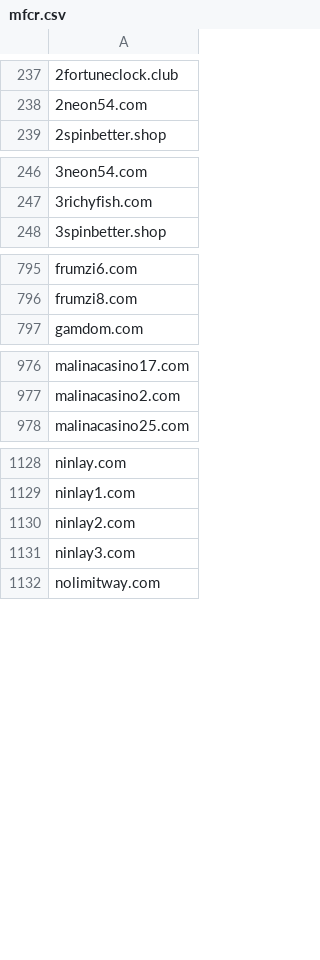
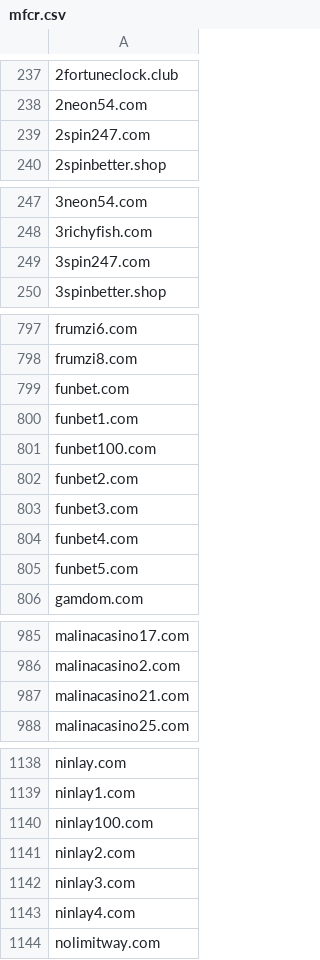
Before and after one commit to anapol/cz-gov-blocks, a CSV file: csv/mfcr.csv, drawn as a sheet; only a part is shown, gaps mark what is left out; the diff covers the shown part only; the diff names each change by its address in the sheet, - before the commit and + after, or states it on an @@ line.

```diff
--- a/csv/mfcr.csv
+++ b/csv/mfcr.csv
+row 239: 2spin247.com
+row 249: 3spin247.com
+row 799: funbet.com
+row 800: funbet1.com
+row 801: funbet100.com
+row 802: funbet2.com
+row 803: funbet3.com
+row 804: funbet4.com
+row 805: funbet5.com
+row 987: malinacasino21.com
+row 1140: ninlay100.com
+row 1143: ninlay4.com
```
Also changed, not shown: 2 added rows elsewhere in this file, csv/sk/urhh.sk.csv, original/mfcr.csv, 5 other files.
